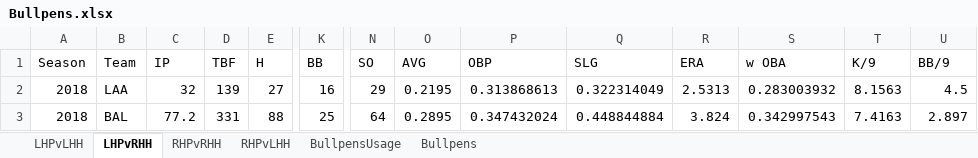
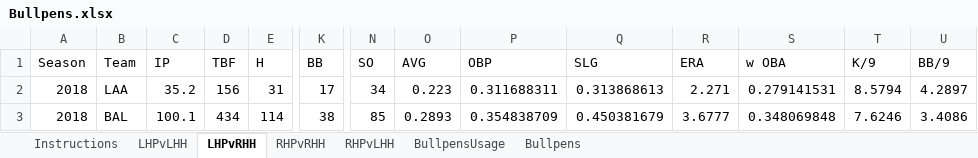
Before and after one commit to pmammino/MLB-Simulator, an Excel workbook: Bullpens.xlsx, sheet LHPvRHH, drawn as a sheet; only a part is shown, gaps mark what is left out; values as stored, in another font and other column widths than the file's, no borders; the diff covers the shown part only; the diff names each change by its address in the sheet, - before the commit and + after, or states it on an @@ line.

```diff
--- a/Bullpens.xlsx (sheet LHPvRHH)
+++ b/Bullpens.xlsx (sheet LHPvRHH)
+sheet tab: Instructions
-C2 (IP): 32
+C2 (IP): 35.2
-D2 (TBF): 139
+D2 (TBF): 156
-E2 (H): 27
+E2 (H): 31
-K2 (BB): 16
+K2 (BB): 17
-N2 (SO): 29
+N2 (SO): 34
-O2 (AVG): 0.2195
+O2 (AVG): 0.223
-P2 (OBP): 0.313868613
+P2 (OBP): 0.311688311
-Q2 (SLG): 0.322314049
+Q2 (SLG): 0.313868613
-R2 (ERA): 2.5313
+R2 (ERA): 2.271
-S2 (w OBA): 0.283003932
+S2 (w OBA): 0.279141531
-T2 (K/9): 8.1563
+T2 (K/9): 8.5794
-U2 (BB/9): 4.5
+U2 (BB/9): 4.2897
-C3 (IP): 77.2
+C3 (IP): 100.1
-D3 (TBF): 331
+D3 (TBF): 434
-E3 (H): 88
+E3 (H): 114
-K3 (BB): 25
+K3 (BB): 38
-N3 (SO): 64
+N3 (SO): 85
-O3 (AVG): 0.2895
+O3 (AVG): 0.2893
-P3 (OBP): 0.347432024
+P3 (OBP): 0.354838709
-Q3 (SLG): 0.448844884
+Q3 (SLG): 0.450381679
-R3 (ERA): 3.824
+R3 (ERA): 3.6777
-S3 (w OBA): 0.342997543
+S3 (w OBA): 0.348069848
-T3 (K/9): 7.4163
+T3 (K/9): 7.6246
-U3 (BB/9): 2.897
+U3 (BB/9): 3.4086
```
Also changed, not shown: 1395 edited cells elsewhere in this sheet, sheet RHPvLHH, sheet Bullpens, sheet RHPvRHH, sheet LHPvLHH, sheet BullpensUsage, formulas that keep their value.
